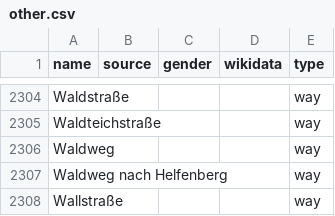
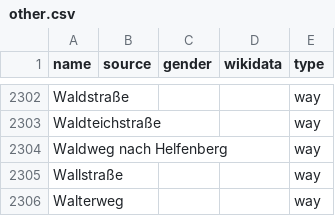
Before and after one commit to EqualStreetNames/equalstreetnames-dresden, a CSV file: data/other.csv, drawn as a sheet; only a part is shown, gaps mark what is left out; the shorter side is filled out with more unchanged rows; the diff covers the shown part only.

```diff
--- a/data/other.csv
+++ b/data/other.csv
@@ -2305,3 +2303,2 @@ Waldstraße,,,,way
 Waldteichstraße,,,,way
-Waldweg,,,,way
 "Waldweg nach Helfenberg",,,,way
```
Also changed, not shown: 4 added rows, 6 removed rows and 9 moved rows elsewhere in this file, 4 other files.
